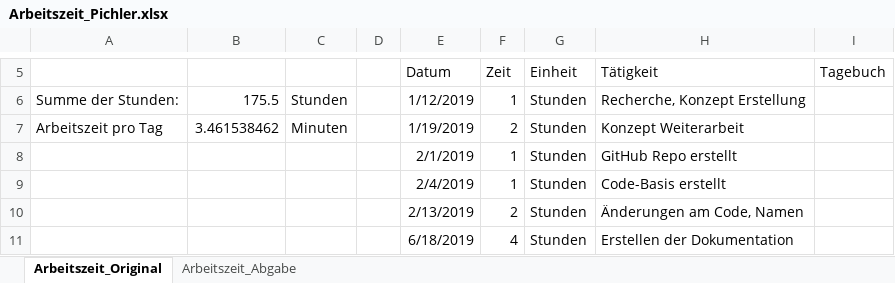
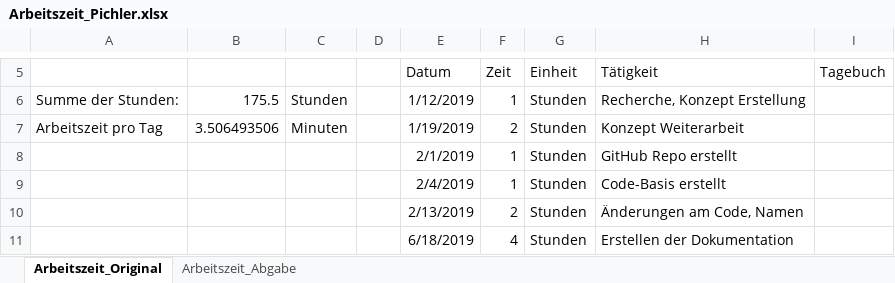
Before and after one commit to PichlerMartin/stream, an Excel workbook: docs/Arbeitszeit_Pichler.xlsx, sheet Arbeitszeit_Original, drawn as a sheet; only a part is shown, gaps mark what is left out; values as stored, in another font and other column widths than the file's, no borders; the diff names each change by its address in the sheet, - before the commit and + after, or states it on an @@ line.

```diff
--- a/docs/Arbeitszeit_Pichler.xlsx (sheet Arbeitszeit_Original)
+++ b/docs/Arbeitszeit_Pichler.xlsx (sheet Arbeitszeit_Original)
-B7: 3.461538462
+B7: 3.506493506
```
Also changed, not shown: sheet Arbeitszeit_Abgabe.
